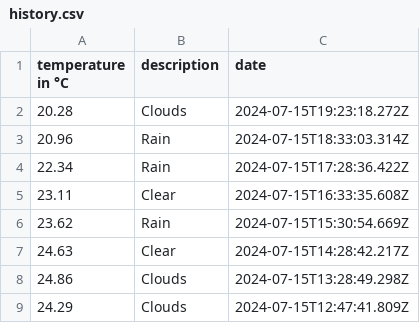
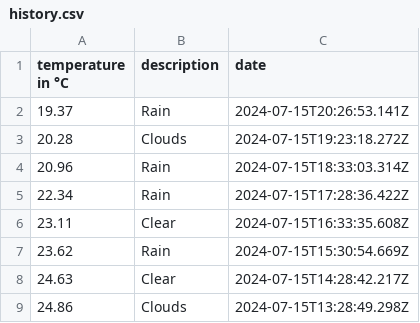
Before and after one commit to 102/amsterdam-weather, a CSV file: history.csv, drawn as a sheet; only a part is shown; the shorter side is filled out with more unchanged rows; the diff names each change by its address in the sheet, - before the commit and + after, or states it on an @@ line.

Commit message:
Flat: latest data (2024-07-15T20:26:53.252Z) {   "date": "2024-07-15T20:26:53.252Z",   "files": [     {       "name": "history.csv",       "deltaBytes": 37,       "source": "https://api.openweathermap.org/data/2.5/weather?lat=52.36&lon=4.9&units=metric&appid=***"     },     {       "name": "weather.json",       "deltaBytes": 16,       "source": "https://api.openweathermap.org/data/2.5/weather?lat=52.36&lon=4.9&units=metric&appid=***"     }   ] }

```diff
--- a/history.csv
+++ b/history.csv
+row 2: 19.37 | Rain | 2024-07-15T20:26:53.141Z
```
Also changed, not shown: 1 other file.
